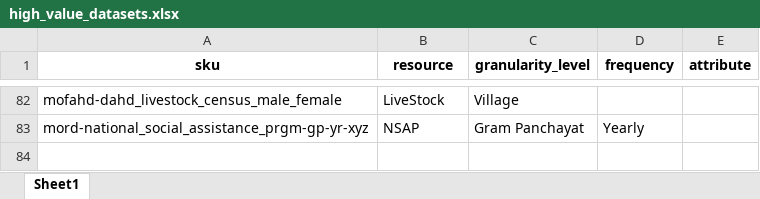
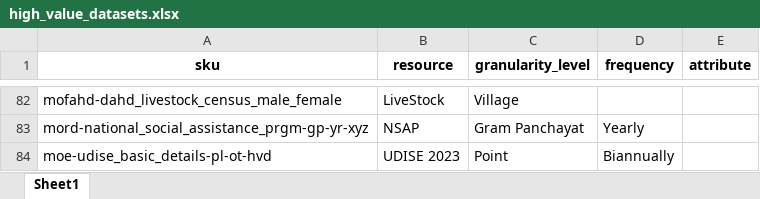
Before and after one commit to bippisb/high-value-datasets, an Excel workbook: high_value_datasets.xlsx, sheet Sheet1, drawn as a sheet; only a part is shown, gaps mark what is left out; values as stored, in another font and other column widths than the file's, no borders; the diff names each change by its address in the sheet, - before the commit and + after, or states it on an @@ line.

Commit message:
update excel

```diff
--- a/high_value_datasets.xlsx (sheet Sheet1)
+++ b/high_value_datasets.xlsx (sheet Sheet1)
+row 84: moe-udise_basic_details-pl-ot-hvd | UDISE 2023 | Point | Biannually
```
